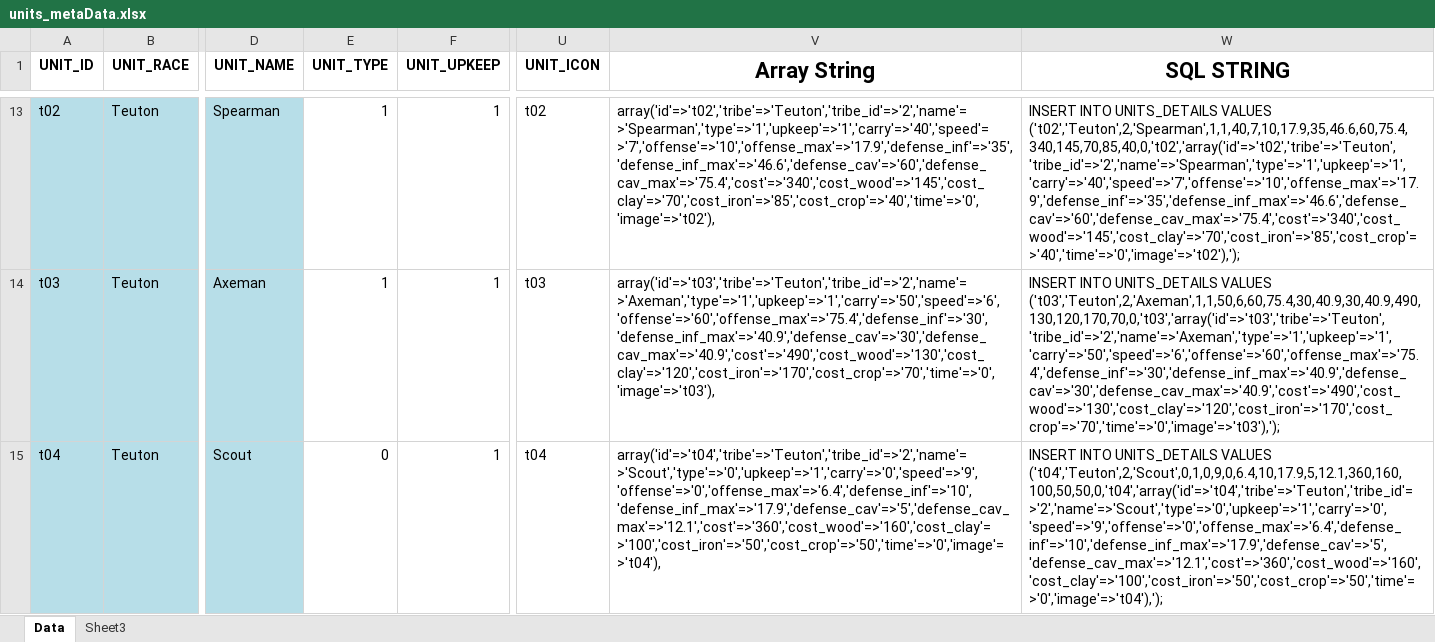
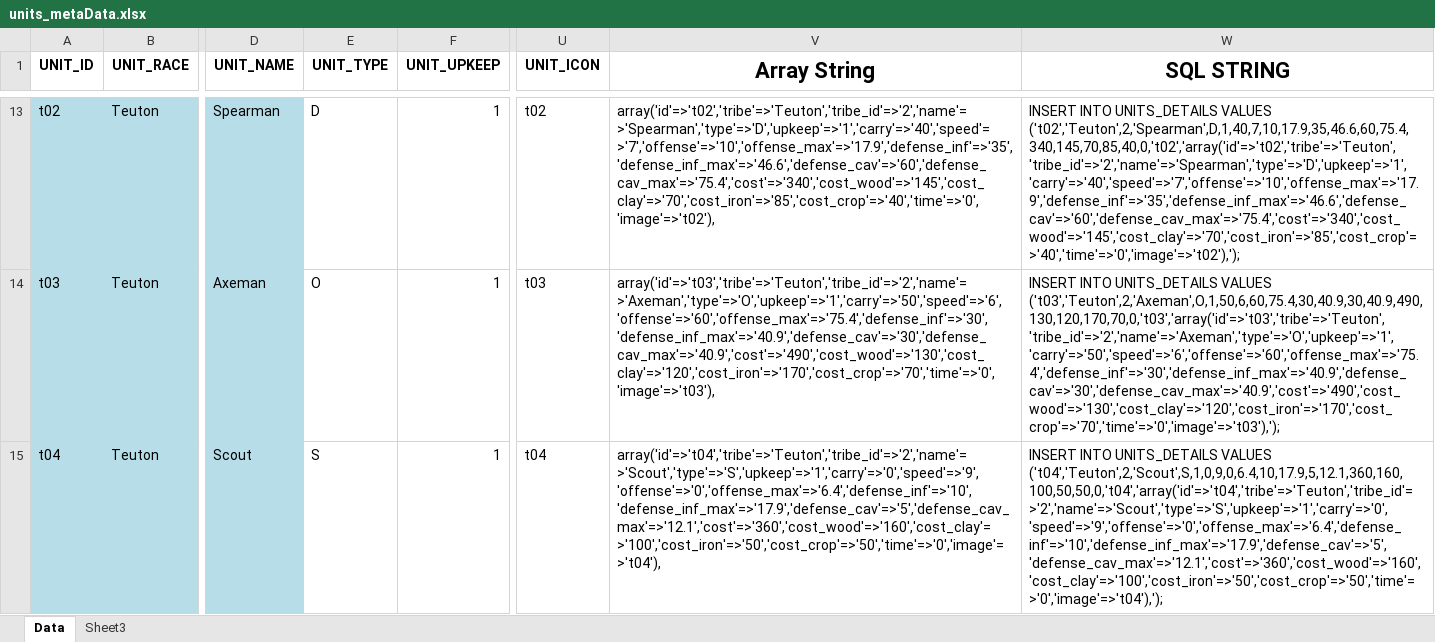
Before and after one commit to venigallanaani/Travian-Tools, an Excel workbook: Scripts/sql/units_metaData.xlsx, sheet Data, drawn as a sheet; only a part is shown, gaps mark what is left out; values as stored, in another font and other column widths than the file's, no borders; the diff covers the shown part only; the diff names each change by its address in the sheet, - before the commit and + after, or states it on an @@ line.

```diff
--- a/Scripts/sql/units_metaData.xlsx (sheet Data)
+++ b/Scripts/sql/units_metaData.xlsx (sheet Data)
-E13 (UNIT_TYPE): 1
+E13 (UNIT_TYPE): D
-V13 (Array String): array('id'=>'t02','tribe'=>'Teuton','tribe_id'=>'2','name'=>'Spearman','type'=>'1','upkeep'=>'1','carry'=>'40','speed'=>'7','offense'=>'10','offense_max'=>'17.9','defense_inf'=>'35','defense_inf_max'=>'46.6','defense_cav'=>'60','defense_cav_max'=>'75.4','cost'=>'340','cost_wood'=>'145','cost_clay'=>'70','cost_iron'=>'85','cost_crop'=>'40','time'=>'0','image'=>'t02'),
+V13 (Array String): array('id'=>'t02','tribe'=>'Teuton','tribe_id'=>'2','name'=>'Spearman','type'=>'D','upkeep'=>'1','carry'=>'40','speed'=>'7','offense'=>'10','offense_max'=>'17.9','defense_inf'=>'35','defense_inf_max'=>'46.6','defense_cav'=>'60','defense_cav_max'=>'75.4','cost'=>'340','cost_wood'=>'145','cost_clay'=>'70','cost_iron'=>'85','cost_crop'=>'40','time'=>'0','image'=>'t02'),
-W13 (SQL STRING): …UNITS_DETAILS VALUES ('t02','Teuton',2,'Spearman',1,1,40,7,10,17.9,35,46.6,60,75.4,340,145,70,85,40,0,'t02','array('id'=>'t02','tribe'=>'Teuton','tribe_id'=>'2','name'=>'Spearman','type'=>'1','upkeep'=>'1','carry'=>'40','speed'=>'7','offense'=>'10','offense_max'=>'17.9','defense_inf'=>'35','defense_inf_max'=>'46.6','defense_cav'=>'60','defense_cav_max'=>'75.4','cost'=>'340','cost_wood'=>'145','cost_clay'=>'70','cost_iron'=>'85','cost_crop'=>'40','time'=>'0','image'=>'t02'),');
+W13 (SQL STRING): …UNITS_DETAILS VALUES ('t02','Teuton',2,'Spearman',D,1,40,7,10,17.9,35,46.6,60,75.4,340,145,70,85,40,0,'t02','array('id'=>'t02','tribe'=>'Teuton','tribe_id'=>'2','name'=>'Spearman','type'=>'D','upkeep'=>'1','carry'=>'40','speed'=>'7','offense'=>'10','offense_max'=>'17.9','defense_inf'=>'35','defense_inf_max'=>'46.6','defense_cav'=>'60','defense_cav_max'=>'75.4','cost'=>'340','cost_wood'=>'145','cost_clay'=>'70','cost_iron'=>'85','cost_crop'=>'40','time'=>'0','image'=>'t02'),');
-E14 (UNIT_TYPE): 1
+E14 (UNIT_TYPE): O
-V14 (Array String): array('id'=>'t03','tribe'=>'Teuton','tribe_id'=>'2','name'=>'Axeman','type'=>'1','upkeep'=>'1','carry'=>'50','speed'=>'6','offense'=>'60','offense_max'=>'75.4','defense_inf'=>'30','defense_inf_max'=>'40.9','defense_cav'=>'30','defense_cav_max'=>'40.9','cost'=>'490','cost_wood'=>'130','cost_clay'=>'120','cost_iron'=>'170','cost_crop'=>'70','time'=>'0','image'=>'t03'),
+V14 (Array String): array('id'=>'t03','tribe'=>'Teuton','tribe_id'=>'2','name'=>'Axeman','type'=>'O','upkeep'=>'1','carry'=>'50','speed'=>'6','offense'=>'60','offense_max'=>'75.4','defense_inf'=>'30','defense_inf_max'=>'40.9','defense_cav'=>'30','defense_cav_max'=>'40.9','cost'=>'490','cost_wood'=>'130','cost_clay'=>'120','cost_iron'=>'170','cost_crop'=>'70','time'=>'0','image'=>'t03'),
-W14 (SQL STRING): …UNITS_DETAILS VALUES ('t03','Teuton',2,'Axeman',1,1,50,6,60,75.4,30,40.9,30,40.9,490,130,120,170,70,0,'t03','array('id'=>'t03','tribe'=>'Teuton','tribe_id'=>'2','name'=>'Axeman','type'=>'1','upkeep'=>'1','carry'=>'50','speed'=>'6','offense'=>'60','offense_max'=>'75.4','defense_inf'=>'30','defense_inf_max'=>'40.9','defense_cav'=>'30','defense_cav_max'=>'40.9','cost'=>'490','cost_wood'=>'130','cost_clay'=>'120','cost_iron'=>'170','cost_crop'=>'70','time'=>'0','image'=>'t03'),');
+W14 (SQL STRING): …UNITS_DETAILS VALUES ('t03','Teuton',2,'Axeman',O,1,50,6,60,75.4,30,40.9,30,40.9,490,130,120,170,70,0,'t03','array('id'=>'t03','tribe'=>'Teuton','tribe_id'=>'2','name'=>'Axeman','type'=>'O','upkeep'=>'1','carry'=>'50','speed'=>'6','offense'=>'60','offense_max'=>'75.4','defense_inf'=>'30','defense_inf_max'=>'40.9','defense_cav'=>'30','defense_cav_max'=>'40.9','cost'=>'490','cost_wood'=>'130','cost_clay'=>'120','cost_iron'=>'170','cost_crop'=>'70','time'=>'0','image'=>'t03'),');
-E15 (UNIT_TYPE): 0
+E15 (UNIT_TYPE): S
-V15 (Array String): array('id'=>'t04','tribe'=>'Teuton','tribe_id'=>'2','name'=>'Scout','type'=>'0','upkeep'=>'1','carry'=>'0','speed'=>'9','offense'=>'0','offense_max'=>'6.4','defense_inf'=>'10','defense_inf_max'=>'17.9','defense_cav'=>'5','defense_cav_max'=>'12.1','cost'=>'360','cost_wood'=>'160','cost_clay'=>'100','cost_iron'=>'50','cost_crop'=>'50','time'=>'0','image'=>'t04'),
+V15 (Array String): array('id'=>'t04','tribe'=>'Teuton','tribe_id'=>'2','name'=>'Scout','type'=>'S','upkeep'=>'1','carry'=>'0','speed'=>'9','offense'=>'0','offense_max'=>'6.4','defense_inf'=>'10','defense_inf_max'=>'17.9','defense_cav'=>'5','defense_cav_max'=>'12.1','cost'=>'360','cost_wood'=>'160','cost_clay'=>'100','cost_iron'=>'50','cost_crop'=>'50','time'=>'0','image'=>'t04'),
-W15 (SQL STRING): …UNITS_DETAILS VALUES ('t04','Teuton',2,'Scout',0,1,0,9,0,6.4,10,17.9,5,12.1,360,160,100,50,50,0,'t04','array('id'=>'t04','tribe'=>'Teuton','tribe_id'=>'2','name'=>'Scout','type'=>'0','upkeep'=>'1','carry'=>'0','speed'=>'9','offense'=>'0','offense_max'=>'6.4','defense_inf'=>'10','defense_inf_max'=>'17.9','defense_cav'=>'5','defense_cav_max'=>'12.1','cost'=>'360','cost_wood'=>'160','cost_clay'=>'100','cost_iron'=>'50','cost_crop'=>'50','time'=>'0','image'=>'t04'),');
+W15 (SQL STRING): …UNITS_DETAILS VALUES ('t04','Teuton',2,'Scout',S,1,0,9,0,6.4,10,17.9,5,12.1,360,160,100,50,50,0,'t04','array('id'=>'t04','tribe'=>'Teuton','tribe_id'=>'2','name'=>'Scout','type'=>'S','upkeep'=>'1','carry'=>'0','speed'=>'9','offense'=>'0','offense_max'=>'6.4','defense_inf'=>'10','defense_inf_max'=>'17.9','defense_cav'=>'5','defense_cav_max'=>'12.1','cost'=>'360','cost_wood'=>'160','cost_clay'=>'100','cost_iron'=>'50','cost_crop'=>'50','time'=>'0','image'=>'t04'),');
```
Also changed, not shown: 201 edited cells elsewhere in this sheet, 19 other files.
